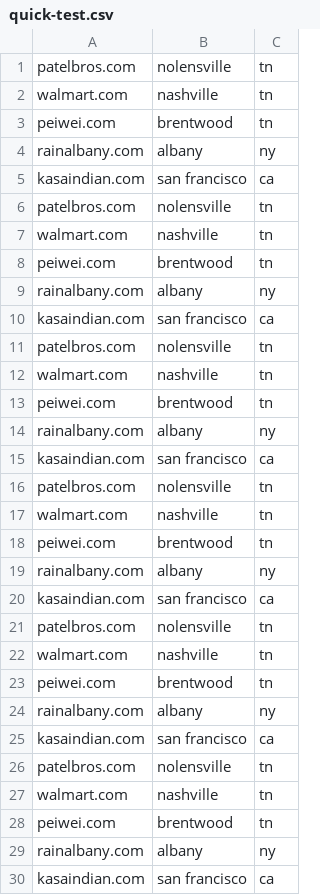
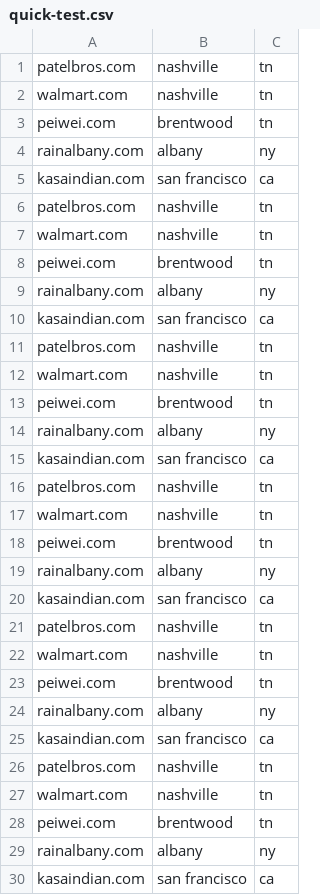
Before and after one commit to tejasmanohar/category-cli, a CSV file: quick-test.csv, drawn as a sheet; only a part is shown; the diff covers the shown part only.

```diff
--- a/quick-test.csv
+++ b/quick-test.csv
@@ -1,2 +1,2 @@
-patelbros.com,nolensville,tn
+patelbros.com,nashville,tn
 walmart.com,nashville,tn
@@ -5,3 +5,3 @@ rainalbany.com,albany,ny
 kasaindian.com,san francisco,ca
-patelbros.com,nolensville,tn
+patelbros.com,nashville,tn
 walmart.com,nashville,tn
@@ -10,3 +10,3 @@ rainalbany.com,albany,ny
 kasaindian.com,san francisco,ca
-patelbros.com,nolensville,tn
+patelbros.com,nashville,tn
 walmart.com,nashville,tn
@@ -15,3 +15,3 @@ rainalbany.com,albany,ny
 kasaindian.com,san francisco,ca
-patelbros.com,nolensville,tn
+patelbros.com,nashville,tn
 walmart.com,nashville,tn
@@ -20,3 +20,3 @@ rainalbany.com,albany,ny
 kasaindian.com,san francisco,ca
-patelbros.com,nolensville,tn
+patelbros.com,nashville,tn
 walmart.com,nashville,tn
@@ -25,3 +25,3 @@ rainalbany.com,albany,ny
 kasaindian.com,san francisco,ca
-patelbros.com,nolensville,tn
+patelbros.com,nashville,tn
 walmart.com,nashville,tn
```
Also changed, not shown: 14 edited cells elsewhere in this file, 1 other file.
